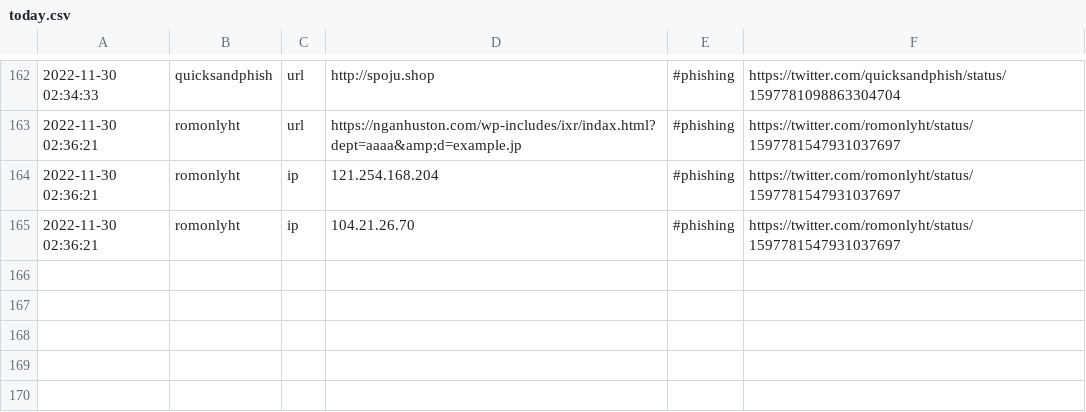
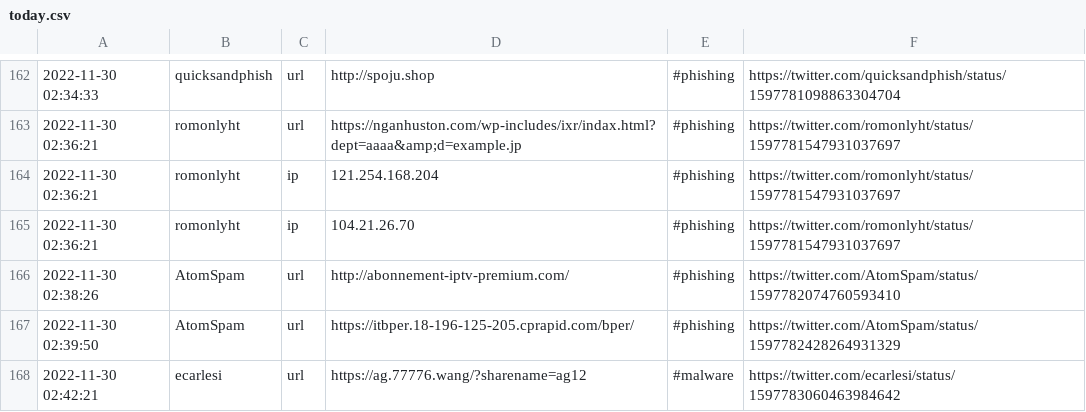
Before and after one commit to nankopeter/TweetFeed, a CSV file: today.csv, drawn as a sheet; only a part is shown, gaps mark what is left out; the diff names each change by its address in the sheet, - before the commit and + after, or states it on an @@ line.

```diff
--- a/today.csv
+++ b/today.csv
+row 166: 2022-11-30 02:38:26 | AtomSpam | url | http://abonnement-iptv-premium.com/ | #phishing | https://twitter.com/AtomSpam/status/1597782074760593410
+row 167: 2022-11-30 02:39:50 | AtomSpam | url | https://itbper.18-196-125-205.cprapid.com/bper/ | #phishing | https://twitter.com/AtomSpam/status/1597782428264931329
+row 168: 2022-11-30 02:42:21 | ecarlesi | url | https://ag.77776.wang/?sharename=ag12 | #malware | https://twitter.com/ecarlesi/status/1597783060463984642
```
Also changed, not shown: 202211/20221130.csv, 3 other files.
